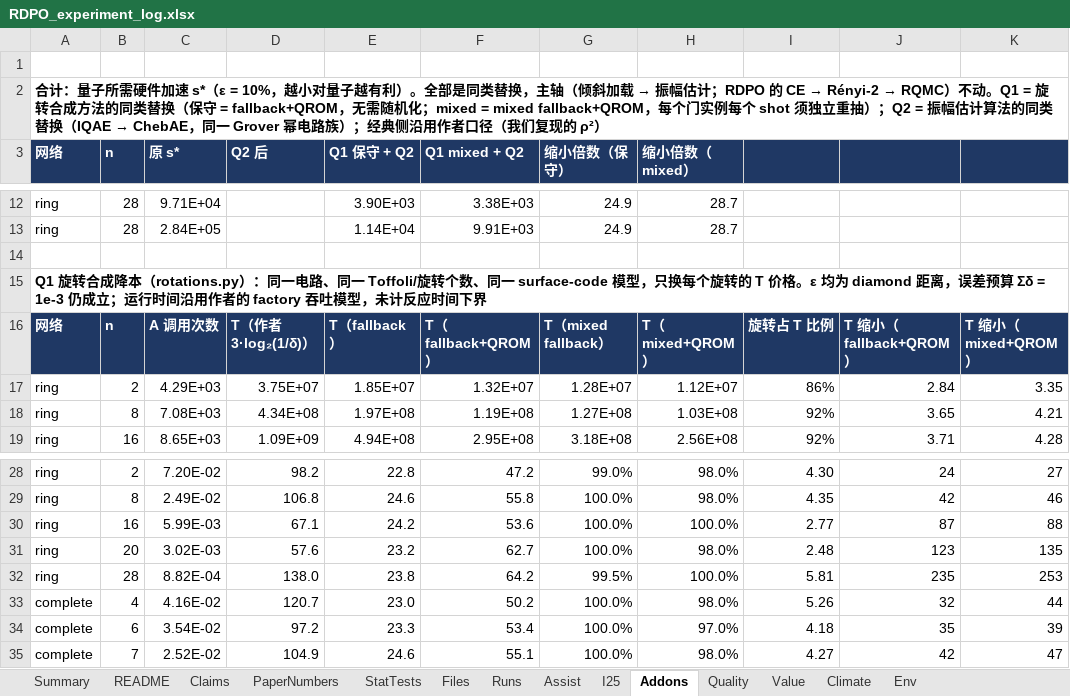
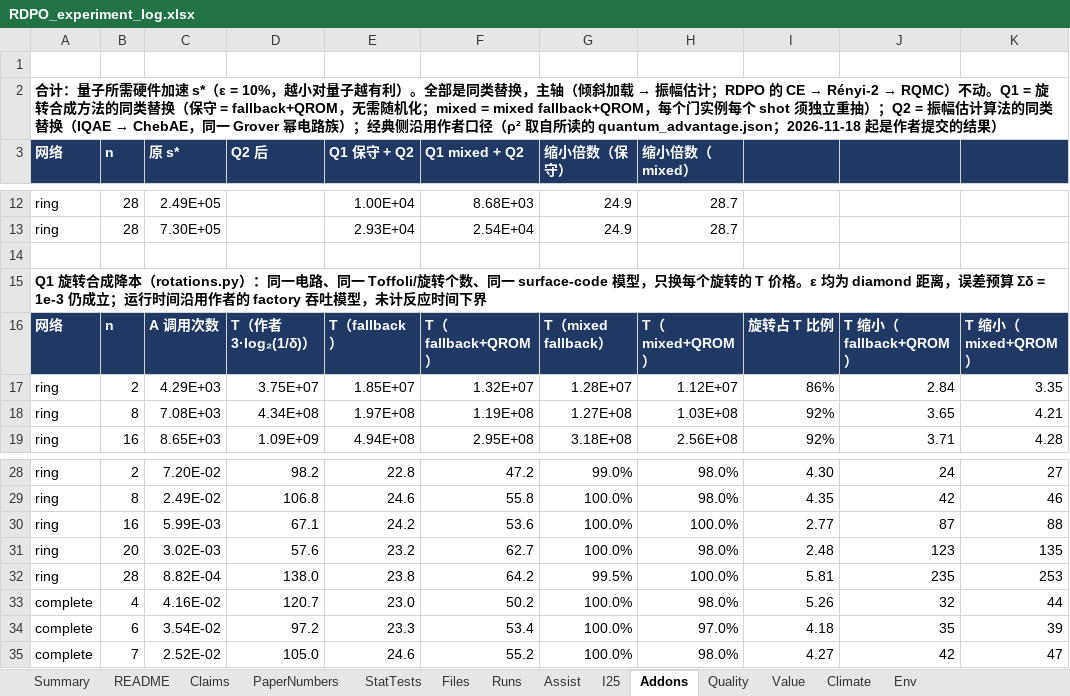
Before and after one commit to CL0908/adb-quantum-challenge, an Excel workbook: repro/RDPO_experiment_log.xlsx, sheet Addons, drawn as a sheet; only a part is shown, gaps mark what is left out; values as stored, in another font and other column widths than the file's, no borders; the diff covers the shown part only; the diff names each change by its address in the sheet, - before the commit and + after, or states it on an @@ line.

```diff
--- a/repro/RDPO_experiment_log.xlsx (sheet Addons)
+++ b/repro/RDPO_experiment_log.xlsx (sheet Addons)
-A2 (网络): …者口径（我们复现的 ρ²）
+A2 (网络): …者口径（ρ² 取自所读的 quantum_advantage.json；2026-11-18 起是作者提交的结果）
-C12 (原 s*): 9.71E+04
+C12 (原 s*): 2.49E+05
-E12 (Q1 保守 + Q2): 3.90E+03
+E12 (Q1 保守 + Q2): 1.00E+04
-F12 (Q1 mixed + Q2): 3.38E+03
+F12 (Q1 mixed + Q2): 8.68E+03
-C13 (原 s*): 2.84E+05
+C13 (原 s*): 7.30E+05
-E13 (Q1 保守 + Q2): 1.14E+04
+E13 (Q1 保守 + Q2): 2.93E+04
-F13 (Q1 mixed + Q2): 9.91E+03
+F13 (Q1 mixed + Q2): 2.54E+04
-D35 (Q2 后): 104.9
+D35 (Q2 后): 105.0
-F35 (Q1 mixed + Q2): 55.1
+F35 (Q1 mixed + Q2): 55.2
```
Also changed, not shown: 32 edited cells elsewhere in this sheet, sheet Value, sheet README, 9 other files.
